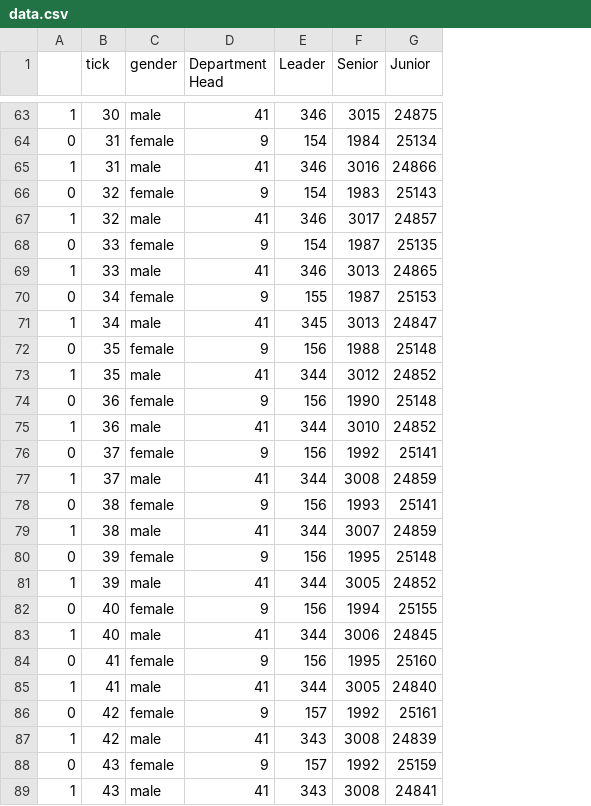
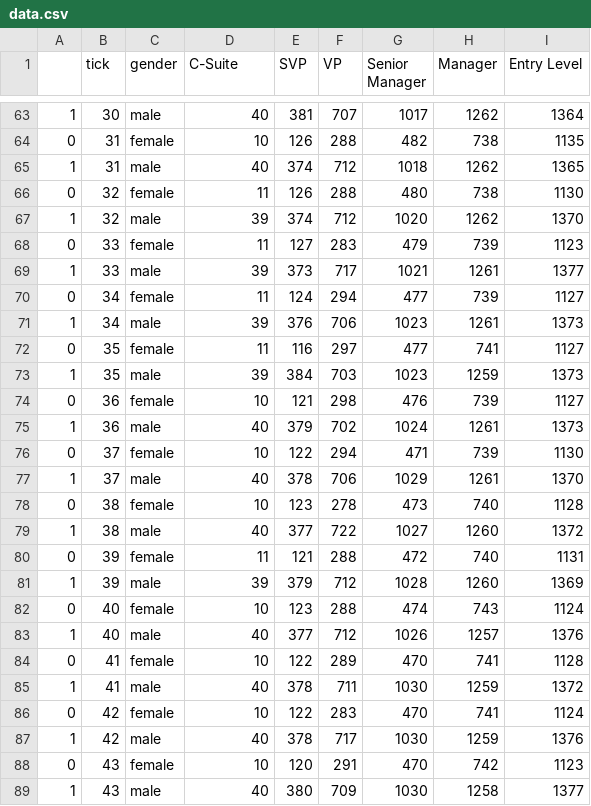
Before and after one commit to laurabpaulsen/agentbased_modelling, a CSV file: data/data.csv, drawn as a sheet; only a part is shown, gaps mark what is left out; removed rows and columns are numbered as before the commit, all else as after; the diff covers the shown part only; the diff names each change by its address in the sheet, - before the commit and + after, or states it on an @@ line.

```diff
--- a/data/data.csv
+++ b/data/data.csv
-column E (Leader), rows 63-89: 346 | 154 | 346 | 154 | 346 | 154 | 346 | 155 | 345 | 156 | 344 | 156 | 344 | 156 | 344 | 156 | 344 | 156 | 344 | 156 | 344 | 156 | 344 | 157 | 343 | 157 | 343
-column F (Senior), rows 63-89: 3015 | 1984 | 3016 | 1983 | 3017 | 1987 | 3013 | 1987 | 3013 | 1988 | 3012 | 1990 | 3010 | 1992 | 3008 | 1993 | 3007 | 1995 | 3005 | 1994 | 3006 | 1995 | 3005 | 1992 | 3008 | 1992 | 3008
-column G (Junior), rows 63-89: 24875 | 25134 | 24866 | 25143 | 24857 | 25135 | 24865 | 25153 | 24847 | 25148 | 24852 | 25148 | 24852 | 25141 | 24859 | 25141 | 24859 | 25148 | 24852 | 25155 | 24845 | 25160 | 24840 | 25161 | 24839 | 25159 | 24841
+column E (SVP), rows 63-89: 381 | 126 | 374 | 126 | 374 | 127 | 373 | 124 | 376 | 116 | 384 | 121 | 379 | 122 | 378 | 123 | 377 | 121 | 379 | 123 | 377 | 122 | 378 | 122 | 378 | 120 | 380
+column F (VP), rows 63-89: 707 | 288 | 712 | 288 | 712 | 283 | 717 | 294 | 706 | 297 | 703 | 298 | 702 | 294 | 706 | 278 | 722 | 288 | 712 | 288 | 712 | 289 | 711 | 283 | 717 | 291 | 709
+column G (Senior Manager), rows 63-89: 1017 | 482 | 1018 | 480 | 1020 | 479 | 1021 | 477 | 1023 | 477 | 1023 | 476 | 1024 | 471 | 1029 | 473 | 1027 | 472 | 1028 | 474 | 1026 | 470 | 1030 | 470 | 1030 | 470 | 1030
+column H (Manager), rows 63-89: 1262 | 738 | 1262 | 738 | 1262 | 739 | 1261 | 739 | 1261 | 741 | 1259 | 739 | 1261 | 739 | 1261 | 740 | 1260 | 740 | 1260 | 743 | 1257 | 741 | 1259 | 741 | 1259 | 742 | 1258
+column I (Entry Level), rows 63-89: 1364 | 1135 | 1365 | 1130 | 1370 | 1123 | 1377 | 1127 | 1373 | 1127 | 1373 | 1127 | 1373 | 1130 | 1370 | 1128 | 1372 | 1131 | 1369 | 1124 | 1376 | 1128 | 1372 | 1124 | 1376 | 1123 | 1377
-D1: Department Head
+D1: C-Suite
-D63 (C-Suite): 41
+D63 (C-Suite): 40
-D64 (C-Suite): 9
+D64 (C-Suite): 10
-D65 (C-Suite): 41
+D65 (C-Suite): 40
-D66 (C-Suite): 9
+D66 (C-Suite): 11
-D67 (C-Suite): 41
+D67 (C-Suite): 39
-D68 (C-Suite): 9
+D68 (C-Suite): 11
-D69 (C-Suite): 41
+D69 (C-Suite): 39
-D70 (C-Suite): 9
+D70 (C-Suite): 11
-D71 (C-Suite): 41
+D71 (C-Suite): 39
-D72 (C-Suite): 9
+D72 (C-Suite): 11
-D73 (C-Suite): 41
+D73 (C-Suite): 39
-D74 (C-Suite): 9
+D74 (C-Suite): 10
-D75 (C-Suite): 41
+D75 (C-Suite): 40
-D76 (C-Suite): 9
+D76 (C-Suite): 10
-D77 (C-Suite): 41
+D77 (C-Suite): 40
-D78 (C-Suite): 9
+D78 (C-Suite): 10
-D79 (C-Suite): 41
+D79 (C-Suite): 40
-D80 (C-Suite): 9
+D80 (C-Suite): 11
-D81 (C-Suite): 41
+D81 (C-Suite): 39
-D82 (C-Suite): 9
+D82 (C-Suite): 10
-D83 (C-Suite): 41
+D83 (C-Suite): 40
-D84 (C-Suite): 9
+D84 (C-Suite): 10
-D85 (C-Suite): 41
+D85 (C-Suite): 40
-D86 (C-Suite): 9
+D86 (C-Suite): 10
-D87 (C-Suite): 41
+D87 (C-Suite): 40
-D88 (C-Suite): 9
+D88 (C-Suite): 10
-D89 (C-Suite): 41
+D89 (C-Suite): 40
```
Also changed, not shown: 51 edited cells elsewhere in this file, 3 other files.
